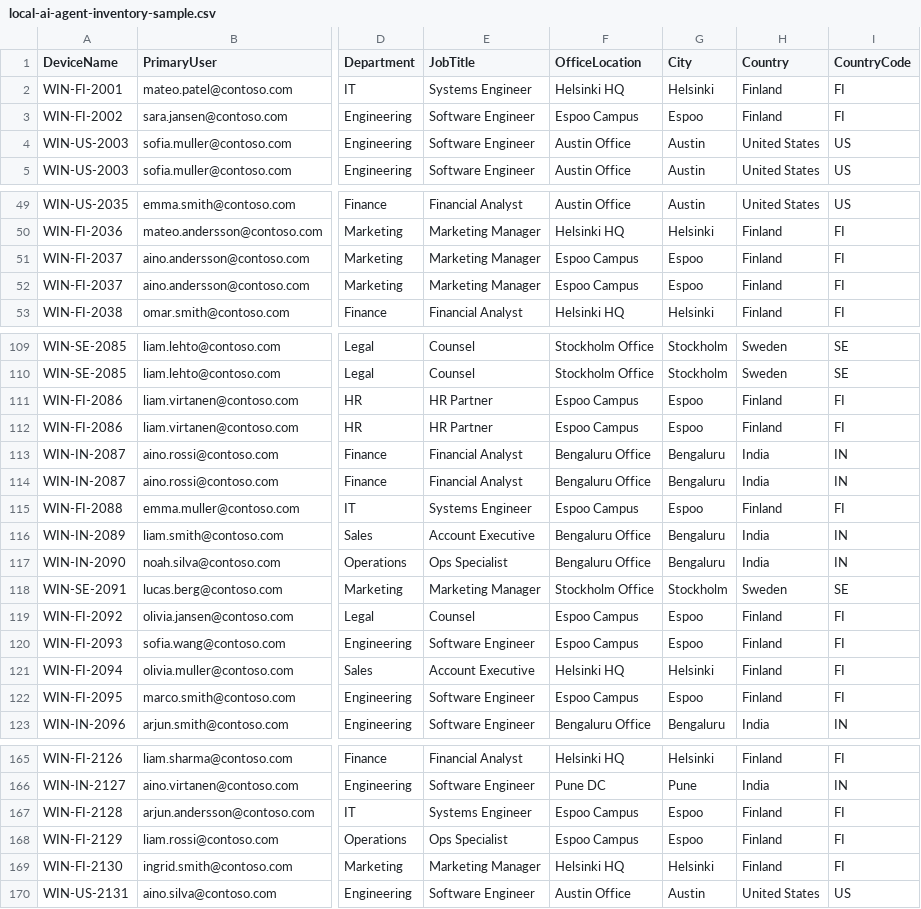
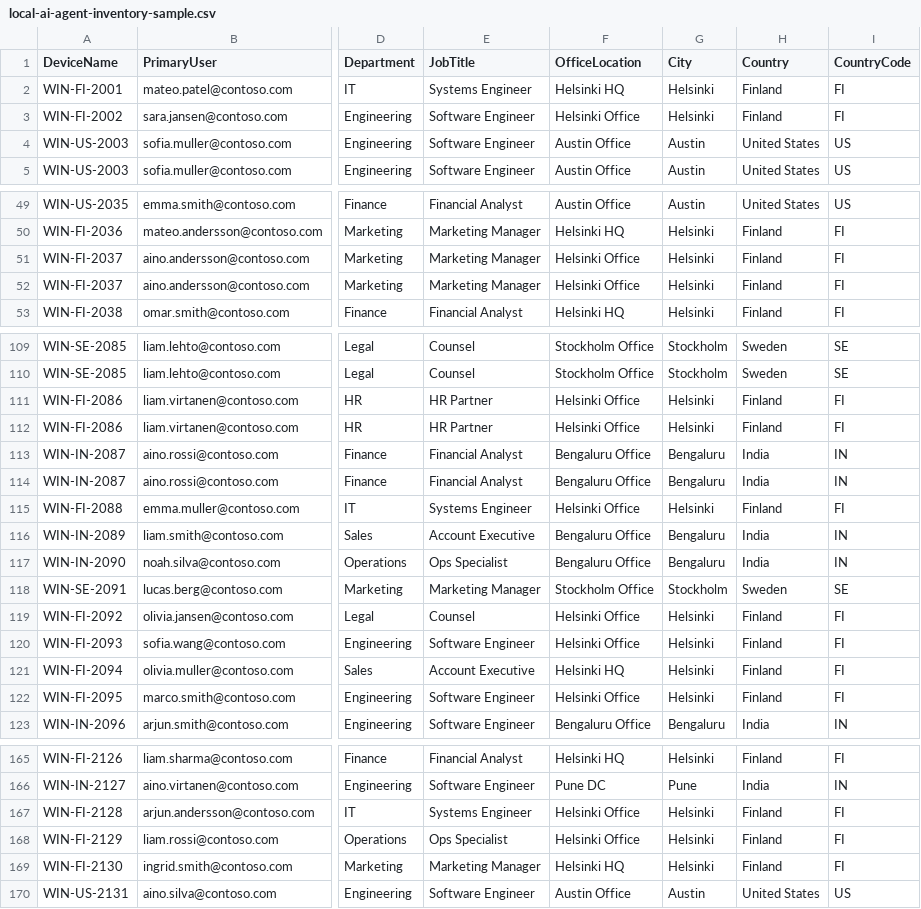
Before and after one commit to KetanKamble3894/KetanKamble3894.github.io, a CSV file: docs/assets/data/local-ai-agent-inventory-sample.csv, drawn as a sheet; only a part is shown, gaps mark what is left out; the diff covers the shown part only; the diff names each change by its address in the sheet, - before the commit and + after, or states it on an @@ line.

```diff
--- a/docs/assets/data/local-ai-agent-inventory-sample.csv
+++ b/docs/assets/data/local-ai-agent-inventory-sample.csv
-F3 (OfficeLocation): Espoo Campus
+F3 (OfficeLocation): Helsinki Office
-G3 (City): Espoo
+G3 (City): Helsinki
-F51:F52 (OfficeLocation): Espoo Campus
+F51:F52 (OfficeLocation): Helsinki Office
-G51:G52 (City): Espoo
+G51:G52 (City): Helsinki
-F111:F112 (OfficeLocation): Espoo Campus
+F111:F112 (OfficeLocation): Helsinki Office
-G111:G112 (City): Espoo
+G111:G112 (City): Helsinki
-F115 (OfficeLocation): Espoo Campus
+F115 (OfficeLocation): Helsinki Office
-G115 (City): Espoo
+G115 (City): Helsinki
-F119:F120 (OfficeLocation): Espoo Campus
+F119:F120 (OfficeLocation): Helsinki Office
-G119:G120 (City): Espoo
+G119:G120 (City): Helsinki
-F122 (OfficeLocation): Espoo Campus
+F122 (OfficeLocation): Helsinki Office
-G122 (City): Espoo
+G122 (City): Helsinki
-F167:F168 (OfficeLocation): Espoo Campus
+F167:F168 (OfficeLocation): Helsinki Office
-G167:G168 (City): Espoo
+G167:G168 (City): Helsinki
```
Also changed, not shown: 26 edited cells elsewhere in this file, docs/assets/data/inventory-all-devices-sample.csv, 39 other files.
